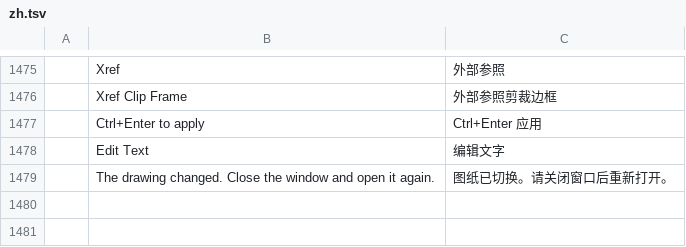
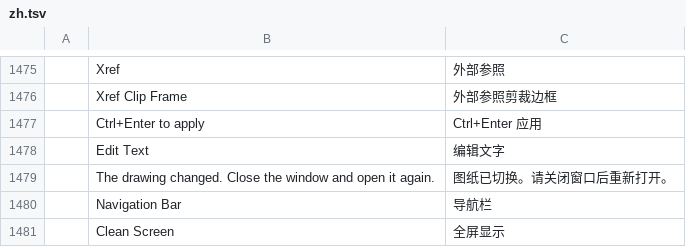
Before and after one commit to arnaved0/cadcraft, a TSV file: crates/ui-egui/src/i18n/zh.tsv, drawn as a sheet; only a part is shown, gaps mark what is left out; the diff names each change by its address in the sheet, - before the commit and + after, or states it on an @@ line.

Commit message:
feat(ui): AutoCAD-style title bar, ribbon, status bar and drawing-area controls
- Title bar: red application button and menu (file commands, recent
  documents, Options, Exit), quick access bar, workspace list, centred
  title, search box, Help; on Windows the app draws the title bar and its
  minimize/maximize/close buttons, and the window edges resize it.
- Ribbon: Home, Insert, Annotate, Parametric, View, Manage, Output, Add-ins,
  Collaborate, Express Tools and Featured Apps tabs grouped as in AutoCAD;
  split buttons (Circle, Arc, Rectangle, Hatch, Trim, Fillet, Array, Text,
  Dimension, Leader, Paste...) remember the last variant; panel titles open
  slide-outs.
- Status bar in AutoCAD's order with MODEL, dropdowns for Snap, Polar,
  Isodraft, Object Snap (every running snap mode), Workspace and Isolate,
  Clean Screen (Ctrl+0) and a Customization menu; coordinates off by default.
- Drawing area: clickable [-][Top][2D Wireframe] viewport controls, AutoCAD
  navigation bar, drawing close button; light command-line field with a
  recent-commands menu; file tab menu lists open drawings.
- Installer replaces an existing CADCraft install.

```diff
--- a/crates/ui-egui/src/i18n/zh.tsv
+++ b/crates/ui-egui/src/i18n/zh.tsv
+row 1480:  | Navigation Bar | 导航栏
+row 1481:  | Clean Screen | 全屏显示
```
Also changed, not shown: 26 other files.
